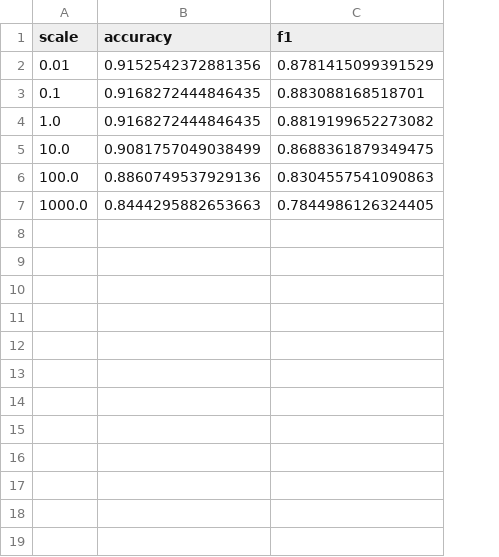
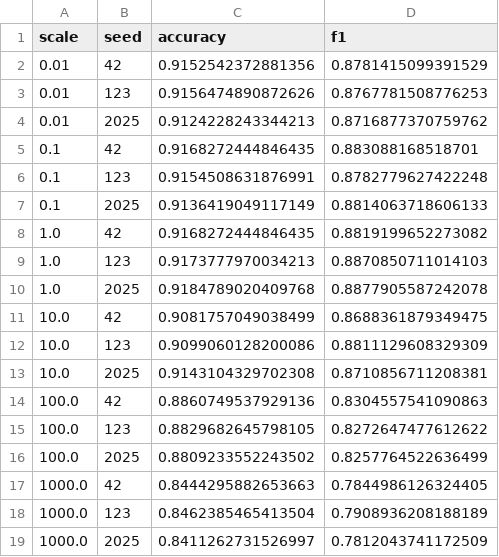
Before and after one commit to KiranSmelser/scaling-word-vectors, a CSV file: results/metrics.csv, drawn as a sheet; addresses are those after the commit; the diff names each change by its address in the sheet, - before the commit and + after, or states it on an @@ line.

Commit message:
Modified experiment implementation to run each scalar value with multiple seeds

```diff
--- a/results/metrics.csv
+++ b/results/metrics.csv
+column B (seed), row 2: 42; row 5: 42; row 8: 42; row 11: 42; row 14: 42; row 17: 42
+row 3: 0.01 | 123 | 0.9156474890872626 | 0.8767781508776253
+row 4: 0.01 | 2025 | 0.9124228243344213 | 0.8716877370759762
+row 6: 0.1 | 123 | 0.9154508631876991 | 0.8782779627422248
+row 7: 0.1 | 2025 | 0.9136419049117149 | 0.8814063718606133
+row 9: 1.0 | 123 | 0.9173777970034213 | 0.8870850711014103
+row 10: 1.0 | 2025 | 0.9184789020409768 | 0.8877905587242078
+row 12: 10.0 | 123 | 0.9099060128200086 | 0.8811129608329309
+row 13: 10.0 | 2025 | 0.9143104329702308 | 0.8710856711208381
+row 15: 100.0 | 123 | 0.8829682645798105 | 0.8272647477612622
+row 16: 100.0 | 2025 | 0.8809233552243502 | 0.8257764522636499
+row 18: 1000.0 | 123 | 0.8462385465413504 | 0.7908936208188189
+row 19: 1000.0 | 2025 | 0.8411262731526997 | 0.7812043741172509
```
Also changed, not shown: 8 other files.
